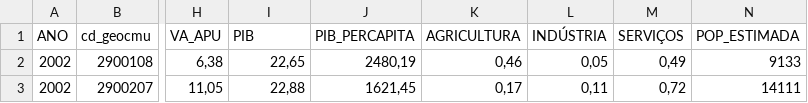
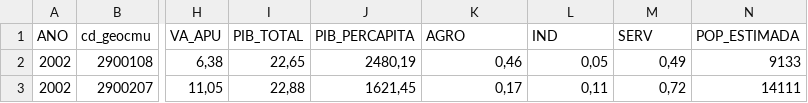
Before and after one commit to RodrigoCerqueira/infovis_pib, a CSV file: pib_municipios.csv, drawn as a sheet; only a part is shown, gaps mark what is left out; the diff names each change by its address in the sheet, - before the commit and + after, or states it on an @@ line.

```diff
--- a/pib_municipios.csv
+++ b/pib_municipios.csv
-I1: PIB
+I1: PIB_TOTAL
-K1: AGRICULTURA
+K1: AGRO
-L1: INDÚSTRIA
+L1: IND
-M1: SERVIÇOS
+M1: SERV
```
Also changed, not shown: 2 other files.
